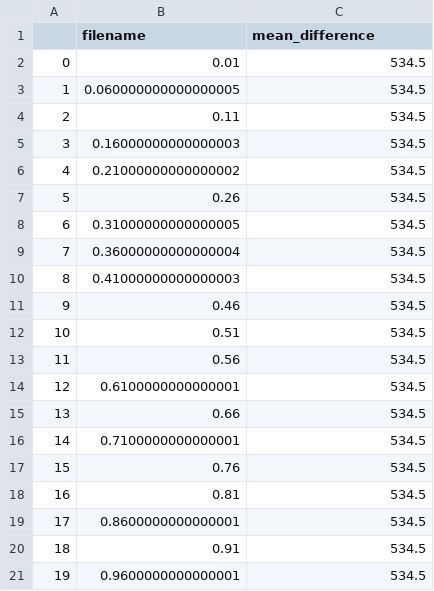
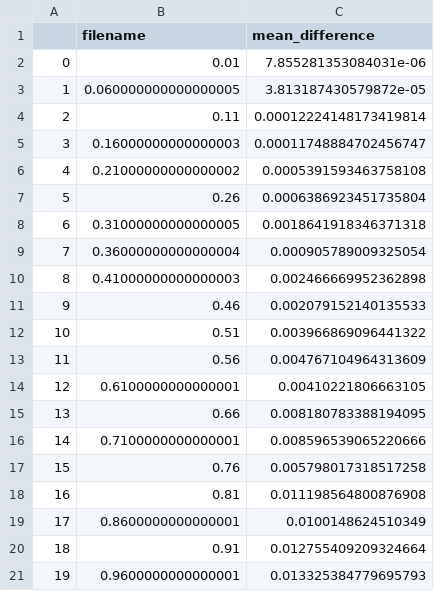
Before and after one commit to sarahrad17/census_v1, a CSV file: accuracy_measure/mean_dif/armstrong/similar/newswapping.csv, drawn as a sheet.

```diff
--- a/accuracy_measure/mean_dif/armstrong/similar/newswapping.csv
+++ b/accuracy_measure/mean_dif/armstrong/similar/newswapping.csv
@@ -1,21 +1,21 @@
 ,filename,mean_difference
-0,0.01,534.5
-1,0.060000000000000005,534.5
-2,0.11,534.5
-3,0.16000000000000003,534.5
-4,0.21000000000000002,534.5
-5,0.26,534.5
-6,0.31000000000000005,534.5
-7,0.36000000000000004,534.5
-8,0.41000000000000003,534.5
-9,0.46,534.5
-10,0.51,534.5
-11,0.56,534.5
-12,0.6100000000000001,534.5
-13,0.66,534.5
-14,0.7100000000000001,534.5
-15,0.76,534.5
-16,0.81,534.5
-17,0.8600000000000001,534.5
-18,0.91,534.5
-19,0.9600000000000001,534.5
+0,0.01,7.855281353084031e-06
+1,0.060000000000000005,3.813187430579872e-05
+2,0.11,0.00012224148173419814
+3,0.16000000000000003,0.00011748884702456747
+4,0.21000000000000002,0.0005391593463758108
+5,0.26,0.0006386923451735804
+6,0.31000000000000005,0.0018641918346371318
+7,0.36000000000000004,0.000905789009325054
+8,0.41000000000000003,0.002466669952362898
+9,0.46,0.002079152140135533
+10,0.51,0.003966869096441322
+11,0.56,0.004767104964313609
+12,0.6100000000000001,0.00410221806663105
+13,0.66,0.008180783388194095
+14,0.7100000000000001,0.008596539065220666
+15,0.76,0.005798017318517258
+16,0.81,0.011198564800876908
+17,0.8600000000000001,0.0100148624510349
+18,0.91,0.012755409209324664
+19,0.9600000000000001,0.013325384779695793
```
Also changed, not shown: accuracy_measure/mean_dif/alameda/similar/newswapping.csv, 20 other files.
